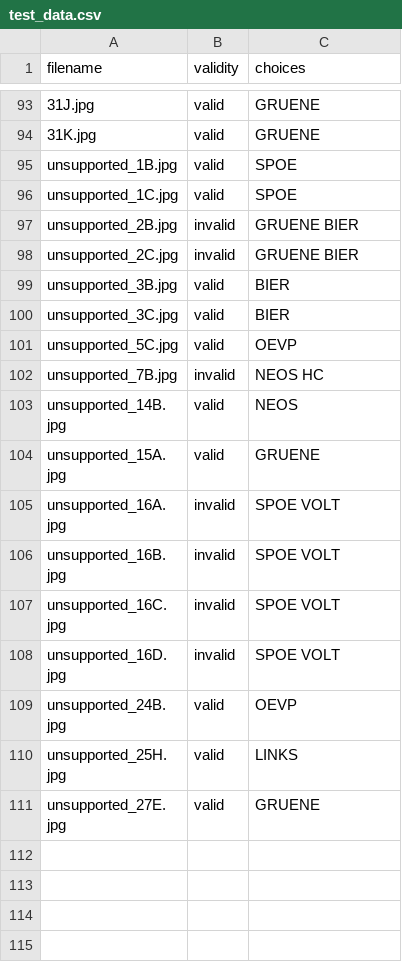
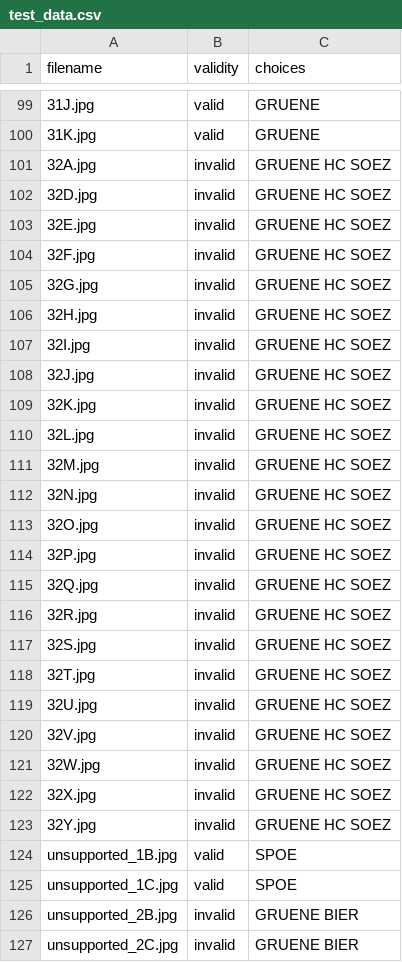
Before and after one commit to michaelkhuber/tuw-edbv-w20-ballot-recognizer, a CSV file: resources/test_data.csv, drawn as a sheet; only a part is shown, gaps mark what is left out; the shorter side is filled out with more unchanged rows; the diff covers the shown part only.

```diff
--- a/resources/test_data.csv
+++ b/resources/test_data.csv
@@ -94,2 +100,25 @@ filename,validity,choices
 31K.jpg,valid,GRUENE
+32A.jpg,invalid,GRUENE HC SOEZ
+32D.jpg,invalid,GRUENE HC SOEZ
+32E.jpg,invalid,GRUENE HC SOEZ
+32F.jpg,invalid,GRUENE HC SOEZ
+32G.jpg,invalid,GRUENE HC SOEZ
+32H.jpg,invalid,GRUENE HC SOEZ
+32I.jpg,invalid,GRUENE HC SOEZ
+32J.jpg,invalid,GRUENE HC SOEZ
+32K.jpg,invalid,GRUENE HC SOEZ
+32L.jpg,invalid,GRUENE HC SOEZ
+32M.jpg,invalid,GRUENE HC SOEZ
+32N.jpg,invalid,GRUENE HC SOEZ
+32O.jpg,invalid,GRUENE HC SOEZ
+32P.jpg,invalid,GRUENE HC SOEZ
+32Q.jpg,invalid,GRUENE HC SOEZ
+32R.jpg,invalid,GRUENE HC SOEZ
+32S.jpg,invalid,GRUENE HC SOEZ
+32T.jpg,invalid,GRUENE HC SOEZ
+32U.jpg,invalid,GRUENE HC SOEZ
+32V.jpg,invalid,GRUENE HC SOEZ
+32W.jpg,invalid,GRUENE HC SOEZ
+32X.jpg,invalid,GRUENE HC SOEZ
+32Y.jpg,invalid,GRUENE HC SOEZ
 unsupported_1B.jpg,valid,SPOE
```
Also changed, not shown: 8 added rows elsewhere in this file, 41 other files.
